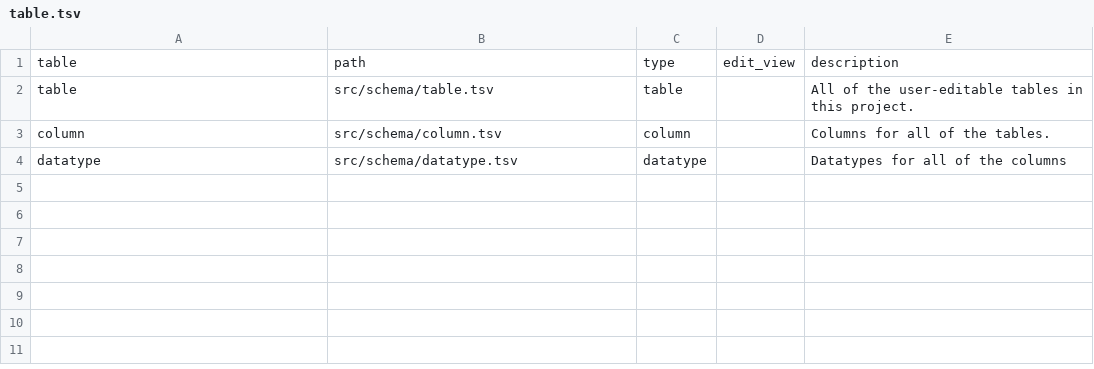
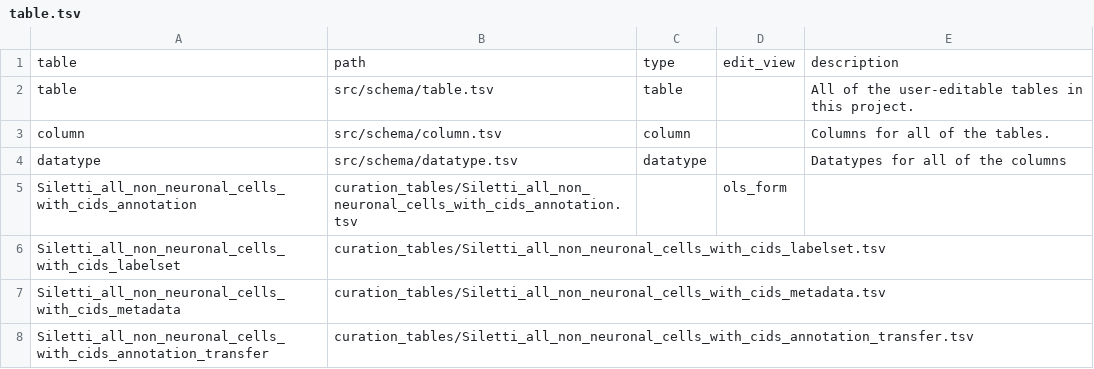
Before and after one commit to brain-bican/human-brain-cell-atlas_v1_non-neuronal, a TSV file: src/schema/table.tsv, drawn as a sheet.

```diff
--- a/src/schema/table.tsv
+++ b/src/schema/table.tsv
@@ -4 +4,5 @@ column	src/schema/column.tsv	column		Columns for all of the tables.
 datatype	src/schema/datatype.tsv	datatype		Datatypes for all of the columns
+Siletti_all_non_neuronal_cells_with_cids_annotation	curation_tables/Siletti_all_non_neuronal_cells_with_cids_annotation.tsv		ols_form	
+Siletti_all_non_neuronal_cells_with_cids_labelset	curation_tables/Siletti_all_non_neuronal_cells_with_cids_labelset.tsv			
+Siletti_all_non_neuronal_cells_with_cids_metadata	curation_tables/Siletti_all_non_neuronal_cells_with_cids_metadata.tsv			
+Siletti_all_non_neuronal_cells_with_cids_annotation_transfer	curation_tables/Siletti_all_non_neuronal_cells_with_cids_annotation_transfer.tsv			
```
Also changed, not shown: src/schema/column.tsv, 6 other files.
